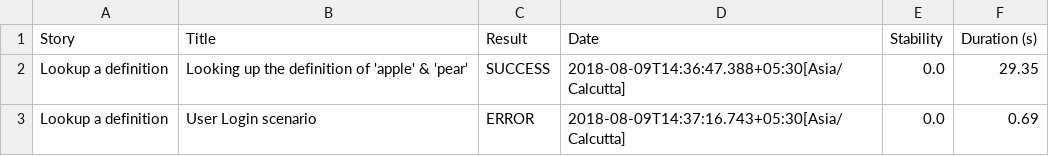
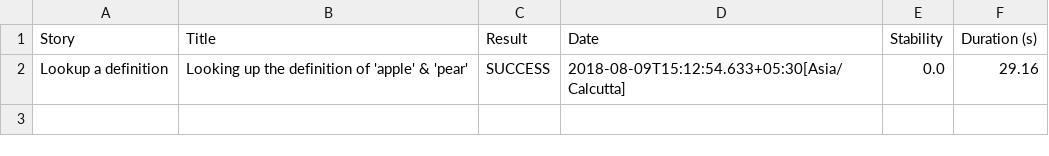
Before and after one commit to cspriya/myProjects, a CSV file: target/site/serenity/069bb8358e716185999d53f76b1187a15bbd002399790b2c586ab1b8a4348b96.csv, drawn as a sheet.

```diff
--- a/target/site/serenity/069bb8358e716185999d53f76b1187a15bbd002399790b2c586ab1b8a4348b96.csv
+++ b/target/site/serenity/069bb8358e716185999d53f76b1187a15bbd002399790b2c586ab1b8a4348b96.csv
@@ -1,3 +1,2 @@
 "Story","Title","Result","Date","Stability","Duration (s)"
-"Lookup a definition","Looking up the definition of 'apple' & 'pear'","SUCCESS","2018-08-09T14:36:47.388+05:30[Asia/Calcutta]","0.0","29.35"
-"Lookup a definition","User Login scenario","ERROR","2018-08-09T14:37:16.743+05:30[Asia/Calcutta]","0.0","0.69"
+"Lookup a definition","Looking up the definition of 'apple' & 'pear'","SUCCESS","2018-08-09T15:12:54.633+05:30[Asia/Calcutta]","0.0","29.16"
```
Also changed, not shown: target/site/serenity/19368dd3dd2daf6e0aeabbe0bd62d6aa8fa01c6243461a3cf14fd70dc9d375b4.csv, target/site/serenity/670e4cb6ef497f0257b4d88c3b83460d761b73df928a30570a5052fd8881cc1a.csv, 46 other files.
